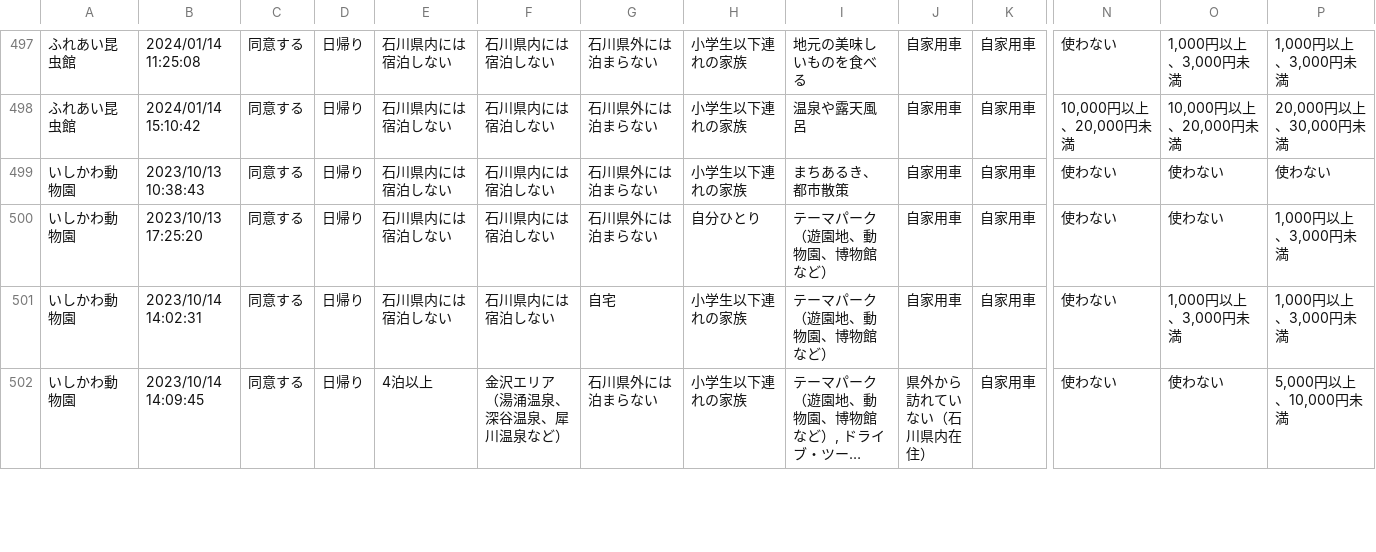
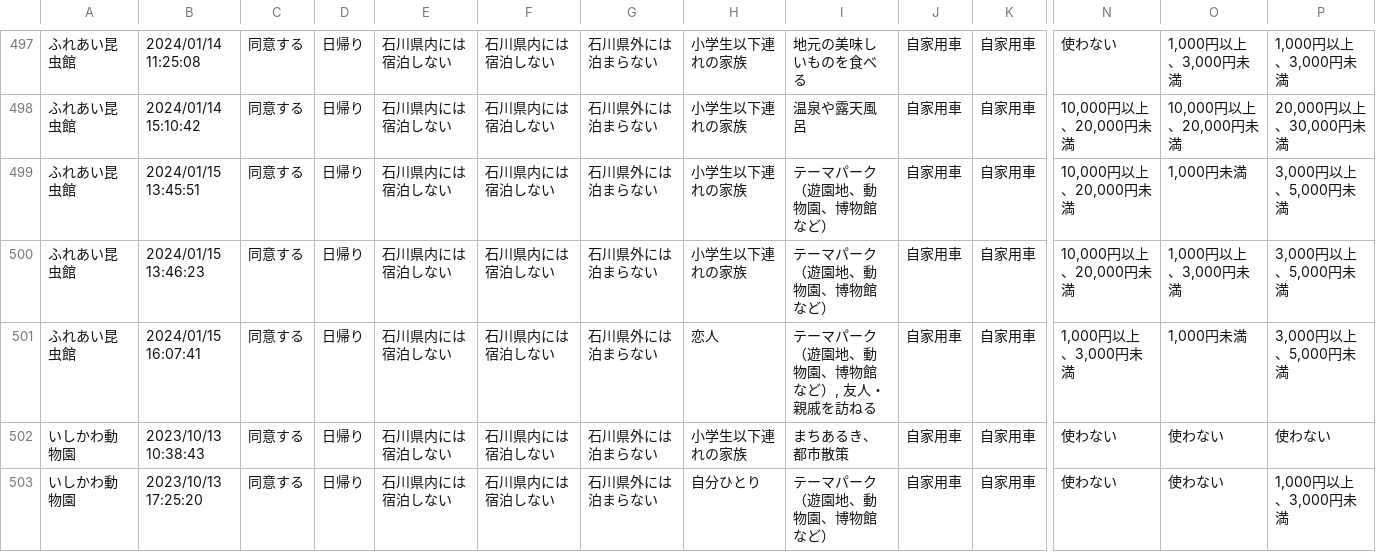
Before and after one commit to code4fukui/ishikawa-kanko-survey, a CSV file: kaga.csv, drawn as a sheet; only a part is shown, gaps mark what is left out; the shorter side is filled out with more unchanged rows; long unchanged cells end in …; rows hold the shown columns only; the diff names each change by its address in the sheet, - before the commit and + after, or states it on an @@ line.

```diff
--- a/kaga.csv
+++ b/kaga.csv
+row 499: ふれあい昆虫館 | 2024/01/15 13:45:51 | 同意する | 日帰り | 石川県内には宿泊しない | 石川県内には宿泊しない | 石川県外には泊まらない | 小学生以下連れの家族 | テーマパーク（遊園地、動物園、博物館など） | 自家用車 | 自家用車 | 10,000円以上、20,000円未満 | 1,000円未満 | 3,000円以上、5,000円未満
+row 500: ふれあい昆虫館 | 2024/01/15 13:46:23 | 同意する | 日帰り | 石川県内には宿泊しない | 石川県内には宿泊しない | 石川県外には泊まらない | 小学生以下連れの家族 | テーマパーク（遊園地、動物園、博物館など） | 自家用車 | 自家用車 | 10,000円以上、20,000円未満 | 1,000円以上、3,000円未満 | 3,000円以上、5,000円未満
+row 501: ふれあい昆虫館 | 2024/01/15 16:07:41 | 同意する | 日帰り | 石川県内には宿泊しない | 石川県内には宿泊しない | 石川県外には泊まらない | 恋人 | テーマパーク（遊園地、動物園、博物館など）, 友人・親戚を訪ねる | 自家用車 | 自家用車 | 1,000円以上、3,000円未満 | 1,000円未満 | 3,000円以上、5,000円未満
```
Also changed, not shown: kanazawa.csv, 1 other file.
